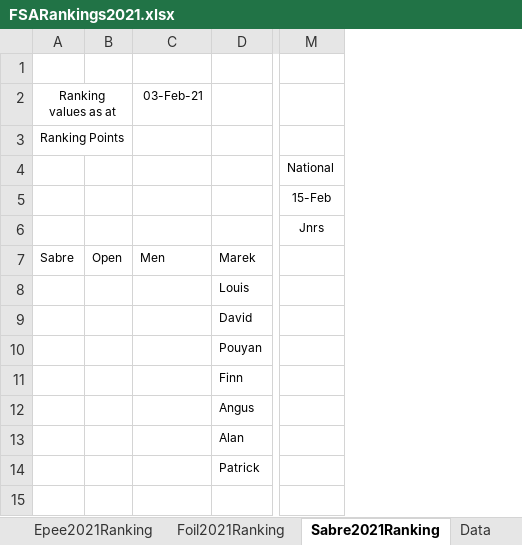
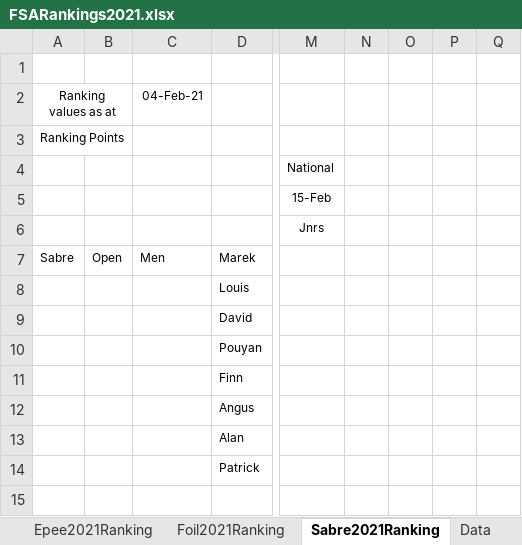
Before and after one commit to stuartmarshall87/FencingSAResults2, an Excel workbook: 2021/FSARankings2021.xlsx, sheet Sabre2021Ranking, drawn as a sheet; only a part is shown, gaps mark what is left out; values as stored, in another font and other column widths than the file's, no borders; the diff names each change by its address in the sheet, - before the commit and + after, or states it on an @@ line.

Commit message:
Update to Ranking format

```diff
--- a/2021/FSARankings2021.xlsx (sheet Sabre2021Ranking)
+++ b/2021/FSARankings2021.xlsx (sheet Sabre2021Ranking)
+column N, empty
+column O, empty
+column P, empty
+column Q, empty
-C2: 03-Feb-21
+C2: 04-Feb-21
```
Also changed, not shown: sheet Foil2021Ranking, sheet Epee2021Ranking, formulas that keep their value, 2021/FSARankings2021Display.xlsx, 4 other files.
